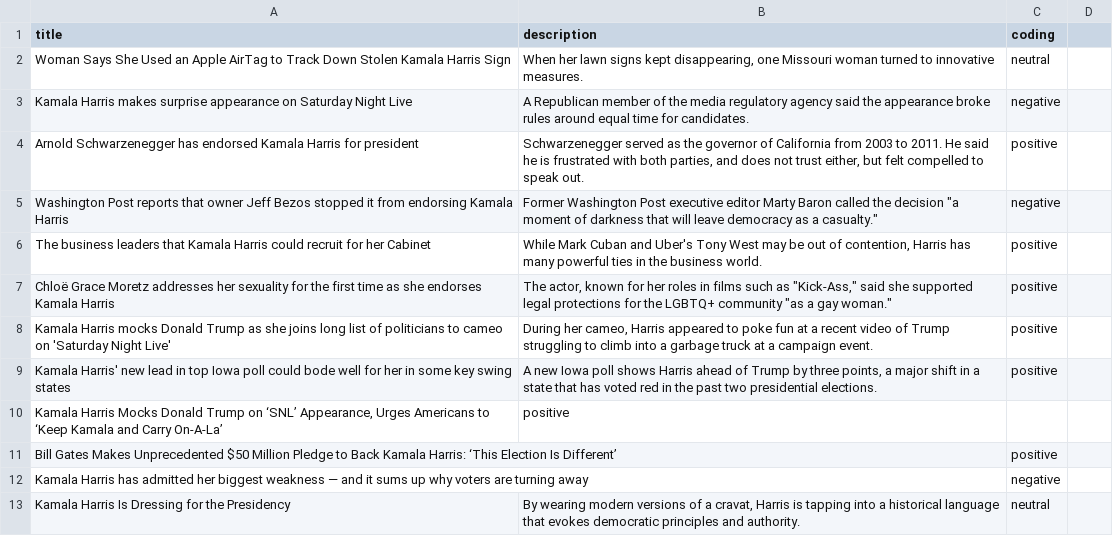
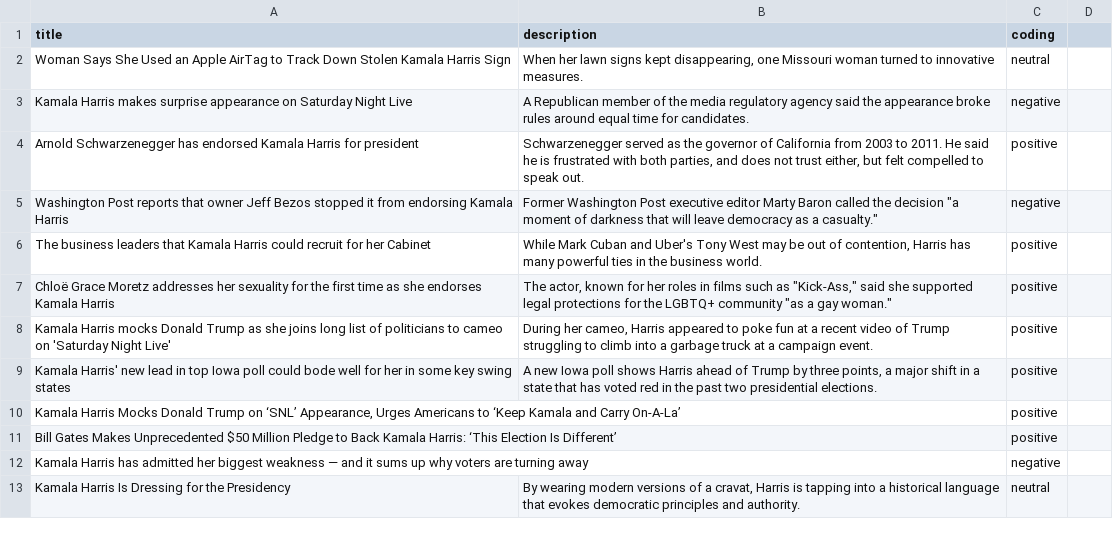
Before and after one commit to jkcoding7/harris-news-coverage, a CSV file: data/pos_neg_coding_before.csv, drawn as a sheet; only a part is shown.

Commit message:
continued pos/neg formatting issues

```diff
--- a/data/pos_neg_coding_before.csv
+++ b/data/pos_neg_coding_before.csv
@@ -9,3 +9,3 @@ Kamala Harris mocks Donald Trump as she joins long list of politicians to cameo
 Kamala Harris' new lead in top Iowa poll could bode well for her in some key swing states,"A new Iowa poll shows Harris ahead of Trump by three points, a major shift in a state that has voted red in the past two presidential elections.",positive
-"Kamala Harris Mocks Donald Trump on ‘SNL’ Appearance, Urges Americans to ‘Keep Kamala and Carry On-A-La’",positive
+"Kamala Harris Mocks Donald Trump on ‘SNL’ Appearance, Urges Americans to ‘Keep Kamala and Carry On-A-La’",,positive
 Bill Gates Makes Unprecedented $50 Million Pledge to Back Kamala Harris: ‘This Election Is Different’,,positive
```
